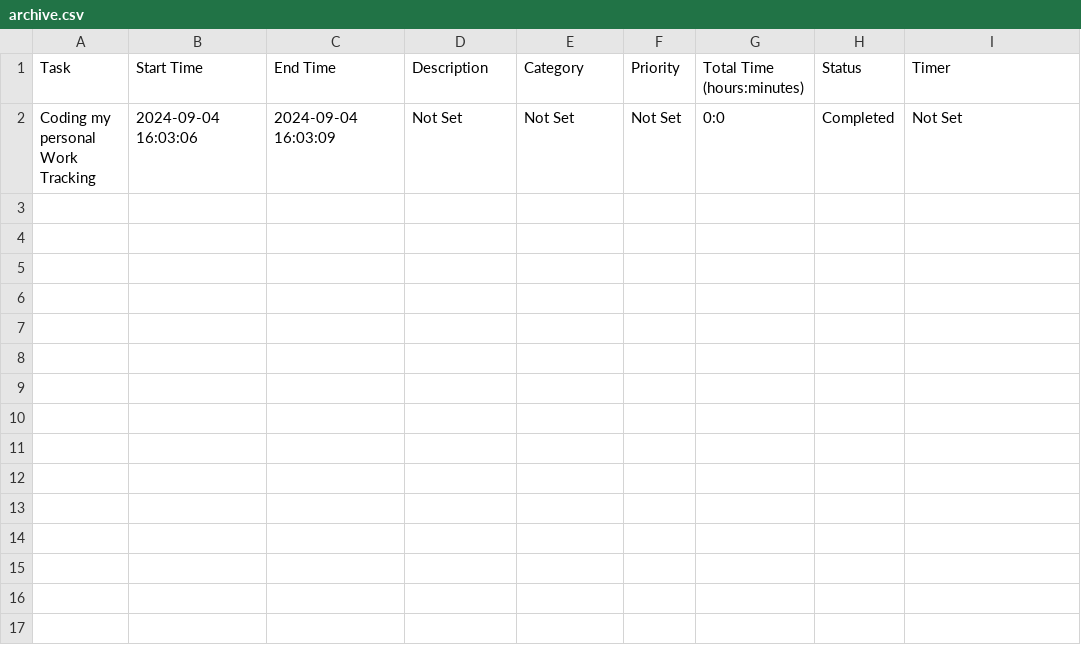
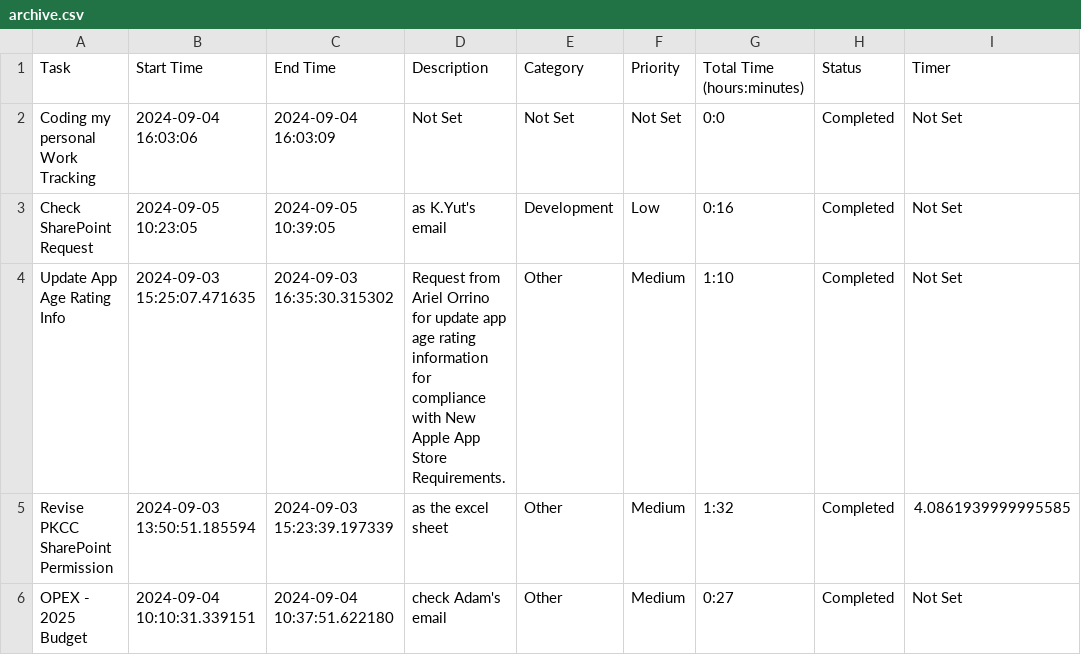
Before and after one commit to thungong/worktracking, a CSV file: archive.csv, drawn as a sheet.

```diff
--- a/archive.csv
+++ b/archive.csv
@@ -2 +2,5 @@ Task,Start Time,End Time,Description,Category,Priority,Total Time (hours:minutes
 Coding my personal Work Tracking,2024-09-04 16:03:06,2024-09-04 16:03:09,Not Set,Not Set,Not Set,0:0,Completed,Not Set
+Check SharePoint Request,2024-09-05 10:23:05,2024-09-05 10:39:05,as K.Yut's email,Development,Low,0:16,Completed,Not Set
+Update App Age Rating Info,2024-09-03 15:25:07.471635,2024-09-03 16:35:30.315302,Request from Ariel Orrino for update app age rating information for compliance with New Apple App Store Requirements.,Other,Medium,1:10,Completed,Not Set
+Revise PKCC SharePoint Permission,2024-09-03 13:50:51.185594,2024-09-03 15:23:39.197339,as the excel sheet,Other,Medium,1:32,Completed,4.0861939999995585
+OPEX - 2025 Budget,2024-09-04 10:10:31.339151,2024-09-04 10:37:51.622180,check Adam's email,Other,Medium,0:27,Completed,Not Set
```
Also changed, not shown: tasks.csv, 2 other files.
